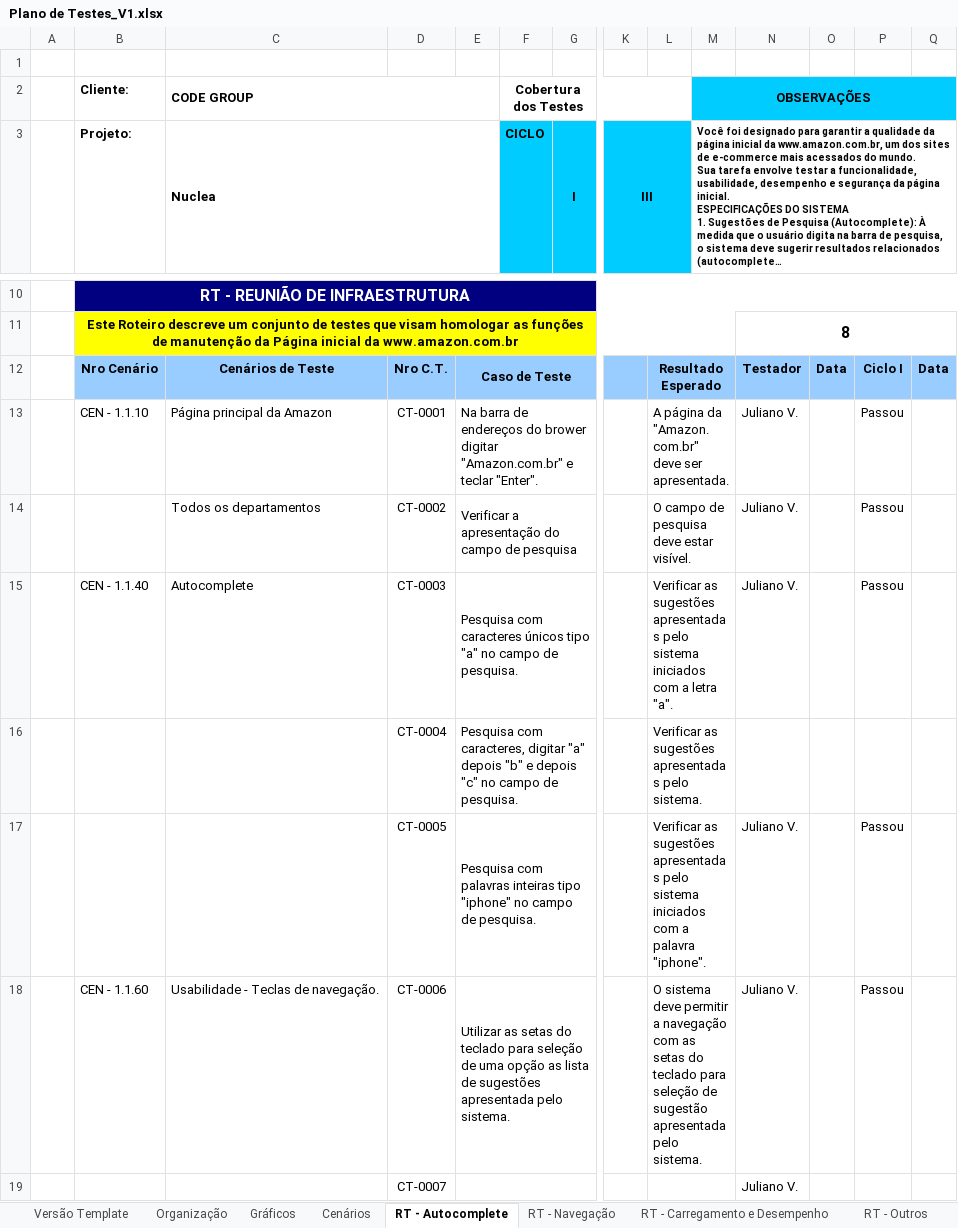
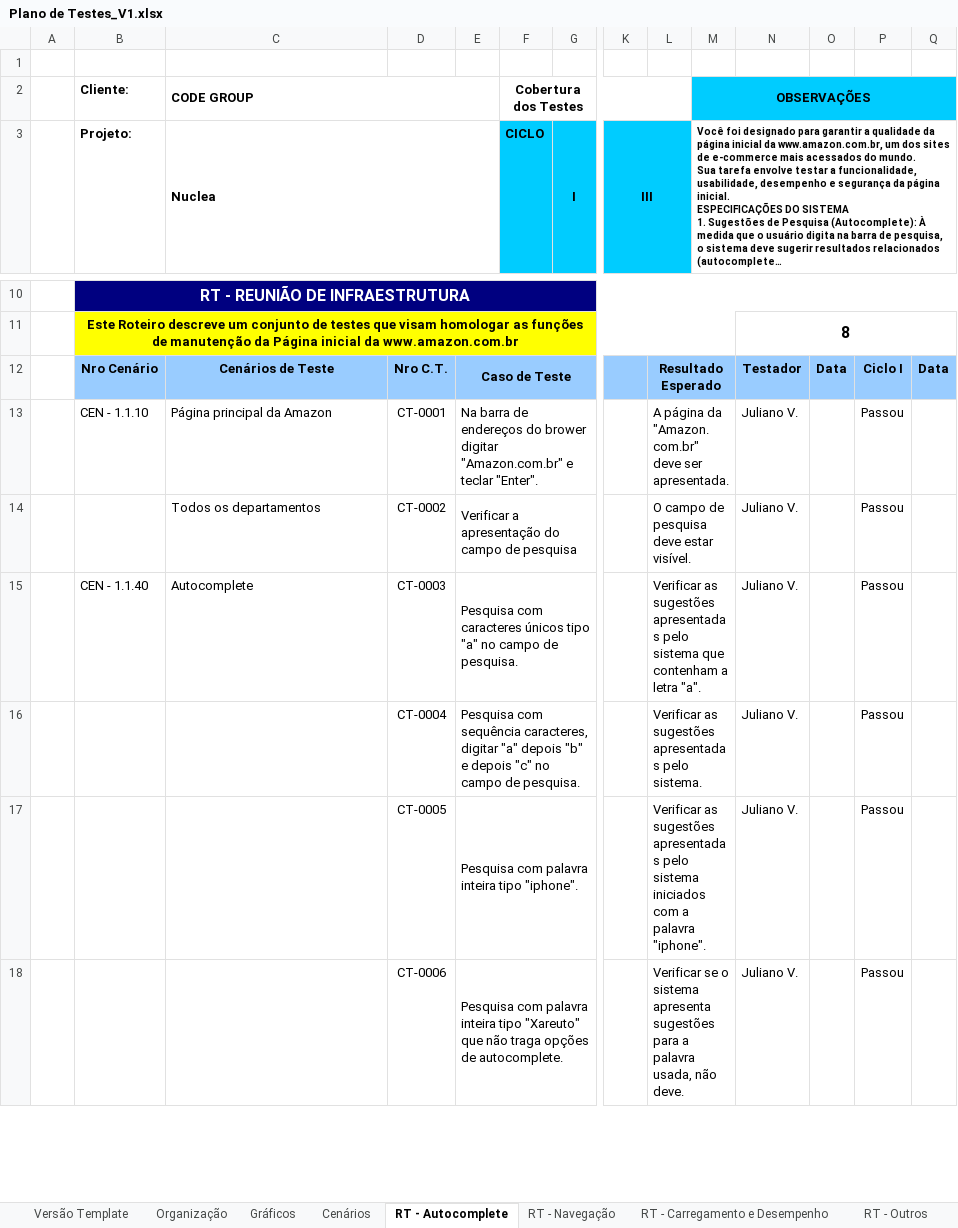
Before and after one commit to jjvilar/CODE_Nuclea, an Excel workbook: Docs/Plano de Testes_V1.xlsx, sheet RT - Autocomplete, drawn as a sheet; only a part is shown, gaps mark what is left out; long unchanged cells end in …; values as stored, in another font and other column widths than the file's, no borders; charts and pictures and conditional formats not drawn; removed rows and columns are numbered as before the commit, all else as after; rows hold the shown columns only; the diff covers the shown part only; the diff names each change by its address in the sheet, - before the commit and + after, or states it on an @@ line.

```diff
--- a/Docs/Plano de Testes_V1.xlsx (sheet RT - Autocomplete)
+++ b/Docs/Plano de Testes_V1.xlsx (sheet RT - Autocomplete)
-L15: …pelo sistema iniciados com a letra…
+L15: …pelo sistema que contenham a letra…
-E16: Pesquisa com caracteres, digitar…
+E16: Pesquisa com sequência caracteres, digitar…
-N16: (empty)
+N16: Juliano V.
-P16: (empty)
+P16: Passou
-E17: Pesquisa com palavras inteiras tipo "iphone" no campo de pesquisa.
+E17: Pesquisa com palavra inteira tipo "iphone".
-B18 (Projeto:): CEN - 1.1.60
+B18 (Projeto:): (empty)
-C18 (Nuclea): Usabilidade - Teclas de navegação.
+C18 (Nuclea): (empty)
-E18: Utilizar as setas do teclado para seleção de uma opção as lista de sugestões apresentada pelo sistema.
+E18: Pesquisa com palavra inteira tipo "Xareuto" que não traga opções de autocomplete.
-L18: O sistema deve permitir a navegação com as setas do teclado para seleção de sugestão apresentada pelo sistema.
+L18: Verificar se o sistema apresenta sugestões para a palavra usada, não deve.
-row 19:  |  |  | CT-0007 |  |  |  |  |  |  | Juliano V.
```
Also changed, not shown: 2 added rows, 2 removed rows and 2 edited cells elsewhere in this sheet, sheet Cenários, formulas that keep their value, charts or pictures, 6 other files.
